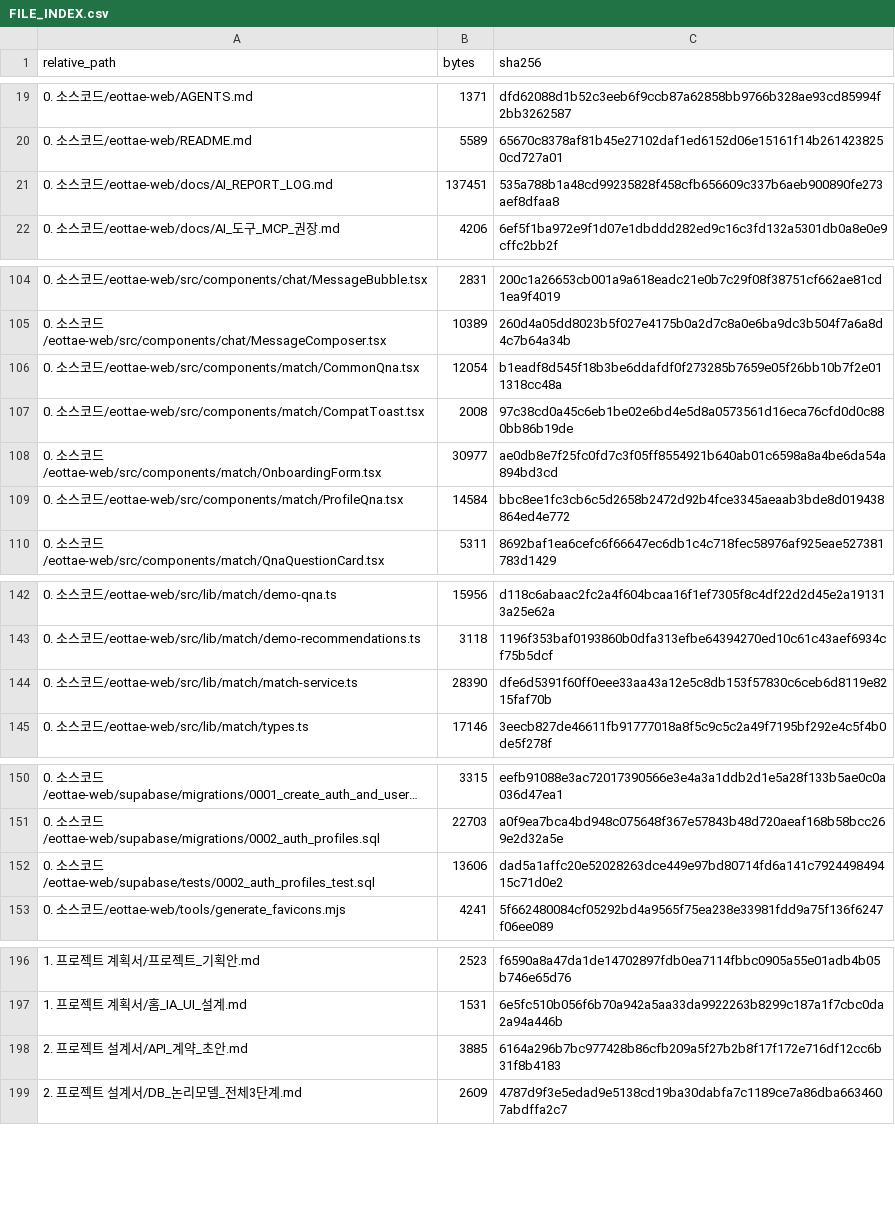
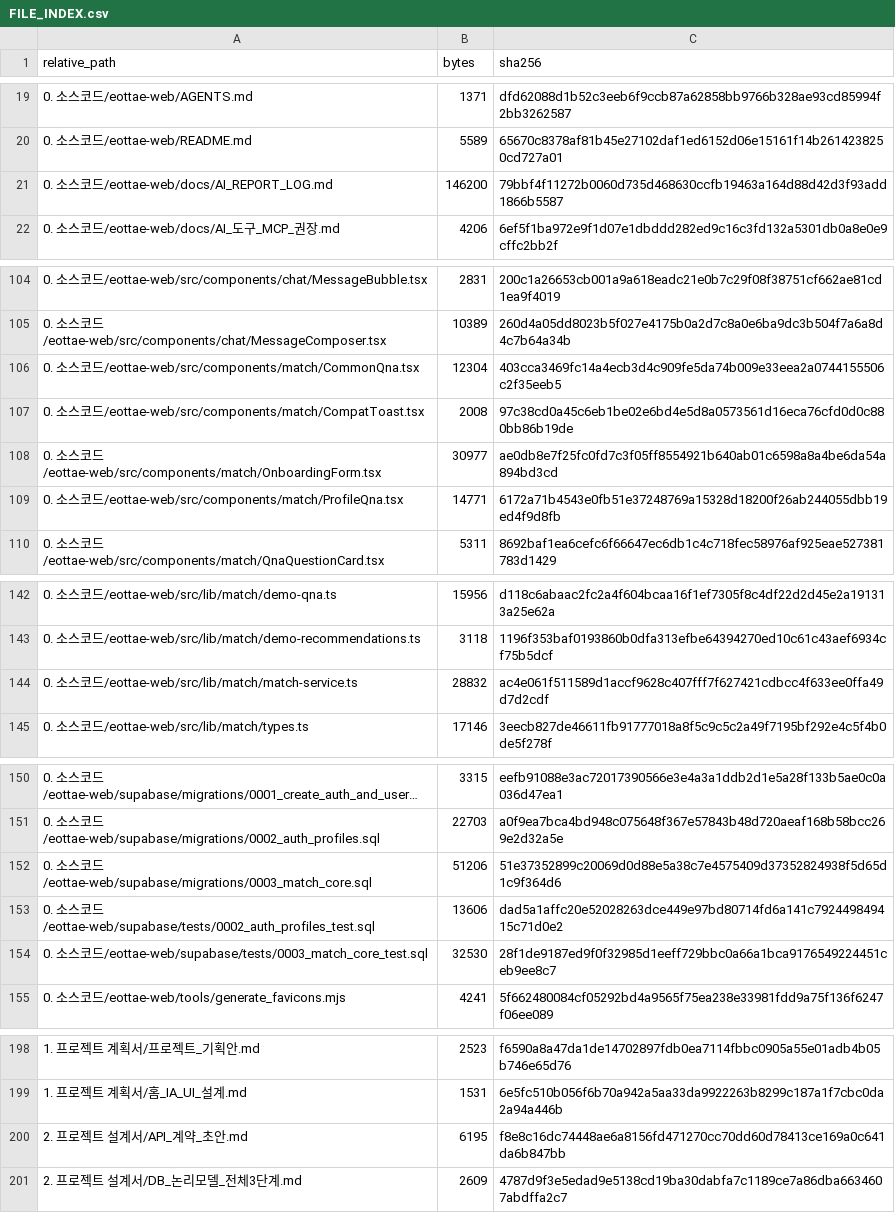
Before and after one commit to sterran123/eottae, a CSV file: FILE_INDEX.csv, drawn as a sheet; only a part is shown, gaps mark what is left out; long unchanged cells end in ….

```diff
--- a/FILE_INDEX.csv
+++ b/FILE_INDEX.csv
@@ -20,3 +20,3 @@
 0. 소스코드/eottae-web/README.md,5589,65670c8378af81b45e27102daf1ed6152d06e15161f14b2614238250cd727a01
-0. 소스코드/eottae-web/docs/AI_REPORT_LOG.md,137451,535a788b1a48cd99235828f458cfb656609c337b6aeb900890fe273aef8dfaa8
+0. 소스코드/eottae-web/docs/AI_REPORT_LOG.md,146200,79bbf4f11272b0060d735d468630ccfb19463a164d88d42d3f93add1866b5587
 0. 소스코드/eottae-web/docs/AI_도구_MCP_권장.md,4206,6ef5f1ba972e9f1d07e1dbddd282ed9c16c3fd132a5301db0a8e0e9cffc2bb2f
@@ -105,6 +105,6 @@
 0. 소스코드/eottae-web/src/components/chat/MessageComposer.tsx,10389,260d4a05dd8023b5f027e4175b0a2d7c8a0e6ba9dc3b504f7a6a8d4c7b64a34b
-0. 소스코드/eottae-web/src/components/match/CommonQna.tsx,12054,b1eadf8d545f18b3be6ddafdf0f273285b7659e05f26bb10b7f2e011318cc48a
+0. 소스코드/eottae-web/src/components/match/CommonQna.tsx,12304,403cca3469fc14a4ecb3d4c909fe5da74b009e33eea2a0744155506c2f35eeb5
 0. 소스코드/eottae-web/src/components/match/CompatToast.tsx,2008,97c38cd0a45c6eb1be02e6bd4e5d8a0573561d16eca76cfd0d0c880bb86b19de
 0. 소스코드/eottae-web/src/components/match/OnboardingForm.tsx,30977,ae0db8e7f25fc0fd7c3f05ff8554921b640ab01c6598a8a4be6da54a894bd3cd
-0. 소스코드/eottae-web/src/components/match/ProfileQna.tsx,14584,bbc8ee1fc3cb6c5d2658b2472d92b4fce3345aeaab3bde8d019438864ed4e772
+0. 소스코드/eottae-web/src/components/match/ProfileQna.tsx,14771,6172a71b4543e0fb51e37248769a15328d18200f26ab244055dbb19ed4f9d8fb
 0. 소스코드/eottae-web/src/components/match/QnaQuestionCard.tsx,5311,8692baf1ea6cefc6f66647ec6db1c4c718fec58976af925eae527381783d1429
@@ -143,3 +143,3 @@
 0. 소스코드/eottae-web/src/lib/match/demo-recommendations.ts,3118,1196f353baf0193860b0dfa313efbe64394270ed10c61c43aef6934cf75b5dcf
-0. 소스코드/eottae-web/src/lib/match/match-service.ts,28390,dfe6d5391f60ff0eee33aa43a12e5c8db153f57830c6ceb6d8119e8215faf70b
+0. 소스코드/eottae-web/src/lib/match/match-service.ts,28832,ac4e061f511589d1accf9628c407fff7f627421cdbcc4f633ee0ffa49d7d2cdf
 0. 소스코드/eottae-web/src/lib/match/types.ts,17146,3eecb827de46611fb91777018a8f5c9c5c2a49f7195bf292e4c5f4b0de5f278f
@@ -151,3 +151,5 @@
 0. 소스코드/eottae-web/supabase/migrations/0002_auth_profiles.sql,22703,a0f9ea7bca4bd948c075648f367e57843b48d720aeaf168b58bcc269e2d32a5e
+0. 소스코드/eottae-web/supabase/migrations/0003_match_core.sql,51206,51e37352899c20069d0d88e5a38c7e4575409d37352824938f5d65d1c9f364d6
 0. 소스코드/eottae-web/supabase/tests/0002_auth_profiles_test.sql,13606,dad5a1affc20e52028263dce449e97bd80714fd6a141c792449849415c71d0e2
+0. 소스코드/eottae-web/supabase/tests/0003_match_core_test.sql,32530,28f1de9187ed9f0f32985d1eeff729bbc0a66a1bca9176549224451ceb9ee8c7
 0. 소스코드/eottae-web/tools/generate_favicons.mjs,4241,5f662480084cf05292bd4a9565f75ea238e33981fdd9a75f136f6247f06ee089
@@ -197,3 +199,3 @@
 1. 프로젝트 계획서/홈_IA_UI_설계.md,1531,6e5fc510b056f6b70a942a5aa33da9922263b8299c187a1f7cbc0da2a94a446b
-2. 프로젝트 설계서/API_계약_초안.md,3885,6164a296b7bc977428b86cfb209a5f27b2b8f17f172e716df12cc6b31f8b4183
+2. 프로젝트 설계서/API_계약_초안.md,6195,f8e8c16dc74448ae6a8156fd471270cc70dd60d78413ce169a0c641da6b847bb
 2. 프로젝트 설계서/DB_논리모델_전체3단계.md,2609,4787d9f3e5edad9e5138cd19ba30dabfa7c1189ce7a86dba6634607abdffa2c7
```
Also changed, not shown: 8 other files.
